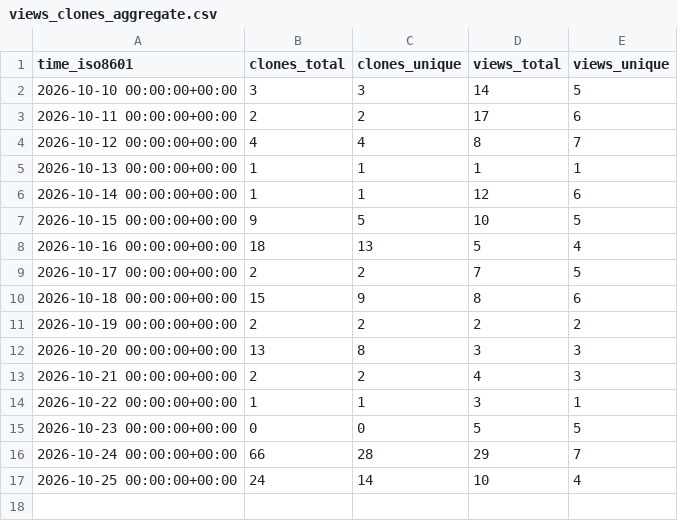
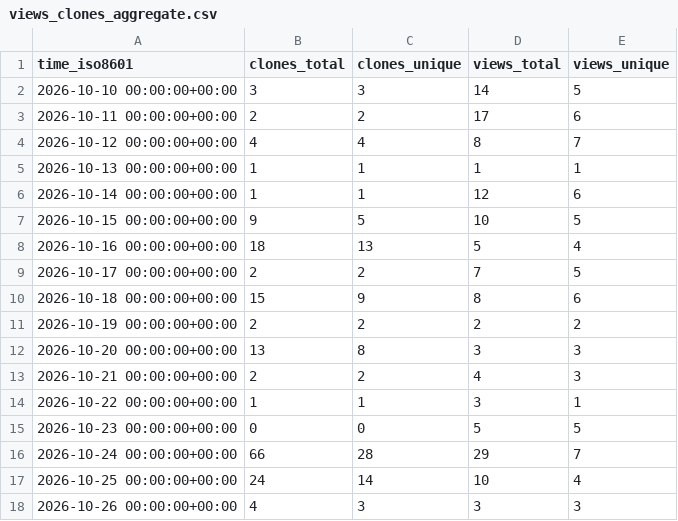
Before and after one commit to solid-pixel/uhf-server-docker, a CSV file: solid-pixel/uhf-server-docker/ghrs-data/views_clones_aggregate.csv, drawn as a sheet.

```diff
--- a/solid-pixel/uhf-server-docker/ghrs-data/views_clones_aggregate.csv
+++ b/solid-pixel/uhf-server-docker/ghrs-data/views_clones_aggregate.csv
@@ -17 +17,2 @@ time_iso8601,clones_total,clones_unique,views_total,views_unique
 2026-10-25 00:00:00+00:00,24,14,10,4
+2026-10-26 00:00:00+00:00,4,3,3,3
```
Also changed, not shown: 1 other file.
